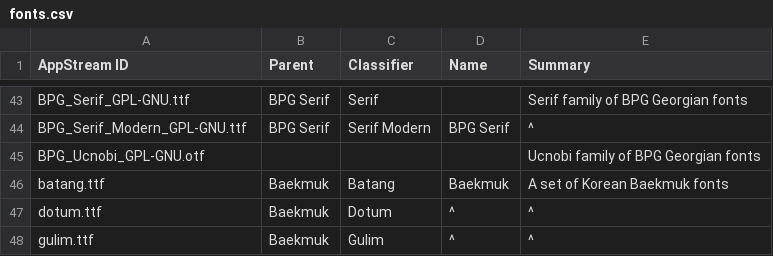
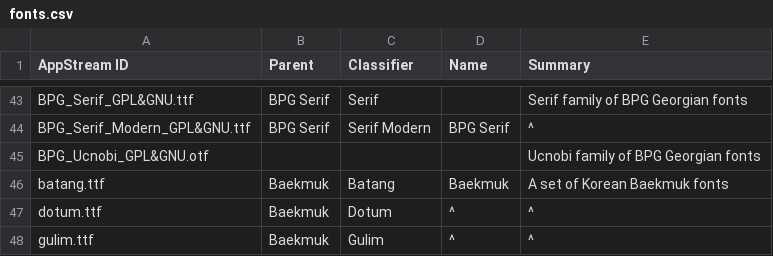
Before and after one commit to hughsie/fedora-appstream, a CSV file: appdata-tools/fonts.csv, drawn as a sheet; only a part is shown, gaps mark what is left out; the diff covers the shown part only; the diff names each change by its address in the sheet, - before the commit and + after, or states it on an @@ line.

```diff
--- a/appdata-tools/fonts.csv
+++ b/appdata-tools/fonts.csv
-A43 (AppStream ID): BPG_Serif_GPL-GNU.ttf
+A43 (AppStream ID): BPG_Serif_GPL&GNU.ttf
-A44 (AppStream ID): BPG_Serif_Modern_GPL-GNU.ttf
+A44 (AppStream ID): BPG_Serif_Modern_GPL&GNU.ttf
-A45 (AppStream ID): BPG_Ucnobi_GPL-GNU.otf
+A45 (AppStream ID): BPG_Ucnobi_GPL&GNU.otf
```
Also changed, not shown: 25 edited cells elsewhere in this file, 29 other files.
